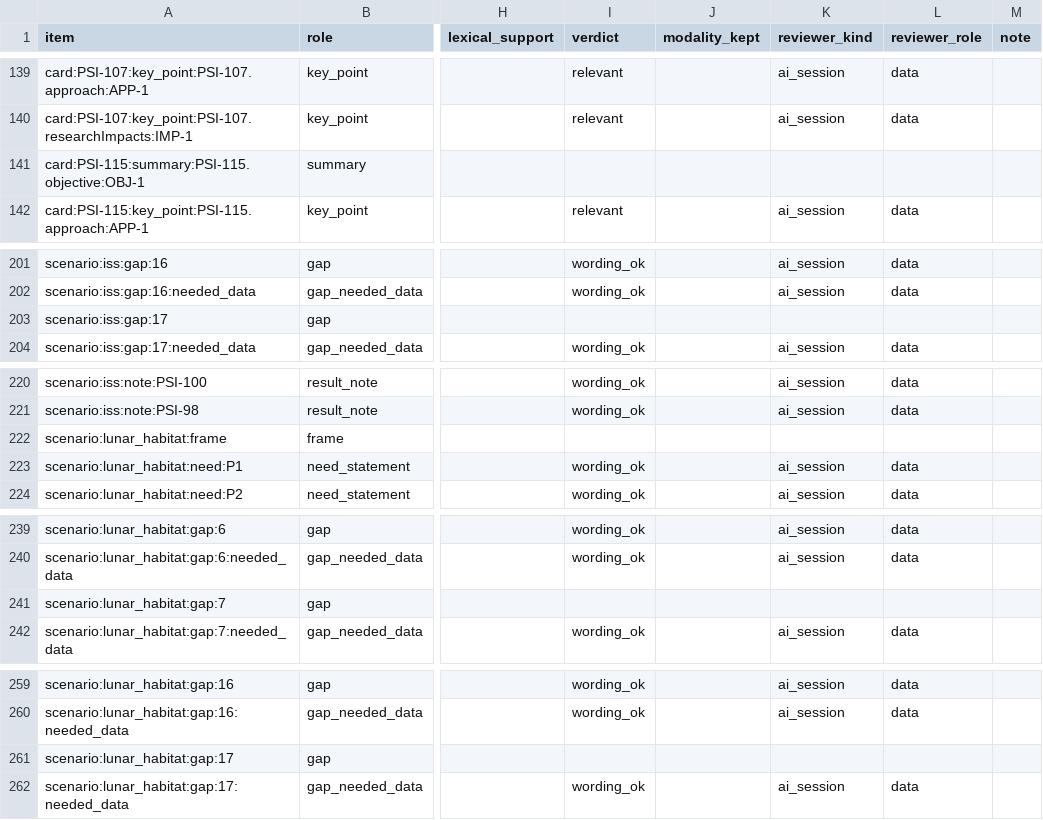
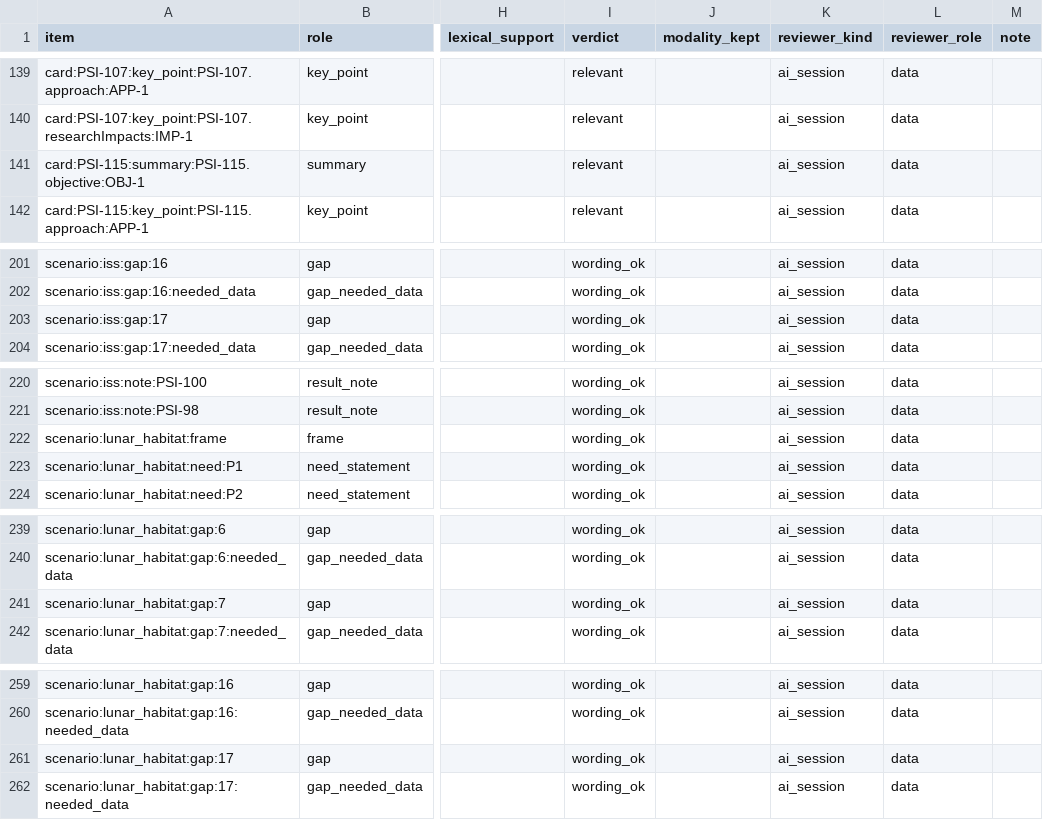
Before and after one commit to choidol0208/NASA_RAPID, a CSV file: ai/review/review_sheet.csv, drawn as a sheet; only a part is shown, gaps mark what is left out; the diff covers the shown part only; the diff names each change by its address in the sheet, - before the commit and + after, or states it on an @@ line.

```diff
--- a/ai/review/review_sheet.csv
+++ b/ai/review/review_sheet.csv
-I141 (verdict): (empty)
+I141 (verdict): relevant
-K141 (reviewer_kind): (empty)
+K141 (reviewer_kind): ai_session
-L141 (reviewer_role): (empty)
+L141 (reviewer_role): data
-I203 (verdict): (empty)
+I203 (verdict): wording_ok
-K203 (reviewer_kind): (empty)
+K203 (reviewer_kind): ai_session
-L203 (reviewer_role): (empty)
+L203 (reviewer_role): data
-I222 (verdict): (empty)
+I222 (verdict): wording_ok
-K222 (reviewer_kind): (empty)
+K222 (reviewer_kind): ai_session
-L222 (reviewer_role): (empty)
+L222 (reviewer_role): data
-I241 (verdict): (empty)
+I241 (verdict): wording_ok
-K241 (reviewer_kind): (empty)
+K241 (reviewer_kind): ai_session
-L241 (reviewer_role): (empty)
+L241 (reviewer_role): data
-I261 (verdict): (empty)
+I261 (verdict): wording_ok
-K261 (reviewer_kind): (empty)
+K261 (reviewer_kind): ai_session
-L261 (reviewer_role): (empty)
+L261 (reviewer_role): data
```
Also changed, not shown: 71 edited cells elsewhere in this file, 1 other file.
